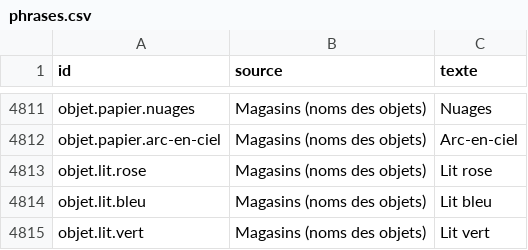
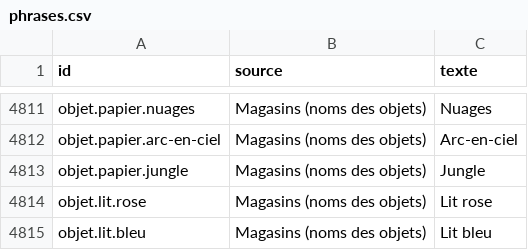
Before and after one commit to alielrab/ile-aux-defis, a CSV file: voix/phrases.csv, drawn as a sheet; only a part is shown, gaps mark what is left out; the shorter side is filled out with more unchanged rows.

```diff
--- a/voix/phrases.csv
+++ b/voix/phrases.csv
@@ -4812,2 +4812,3 @@ objet.papier.nuages;Magasins (noms des objets);Nuages
 objet.papier.arc-en-ciel;Magasins (noms des objets);Arc-en-ciel
+objet.papier.jungle;Magasins (noms des objets);Jungle
 objet.lit.rose;Magasins (noms des objets);Lit rose
```
Also changed, not shown: 12 other files.
